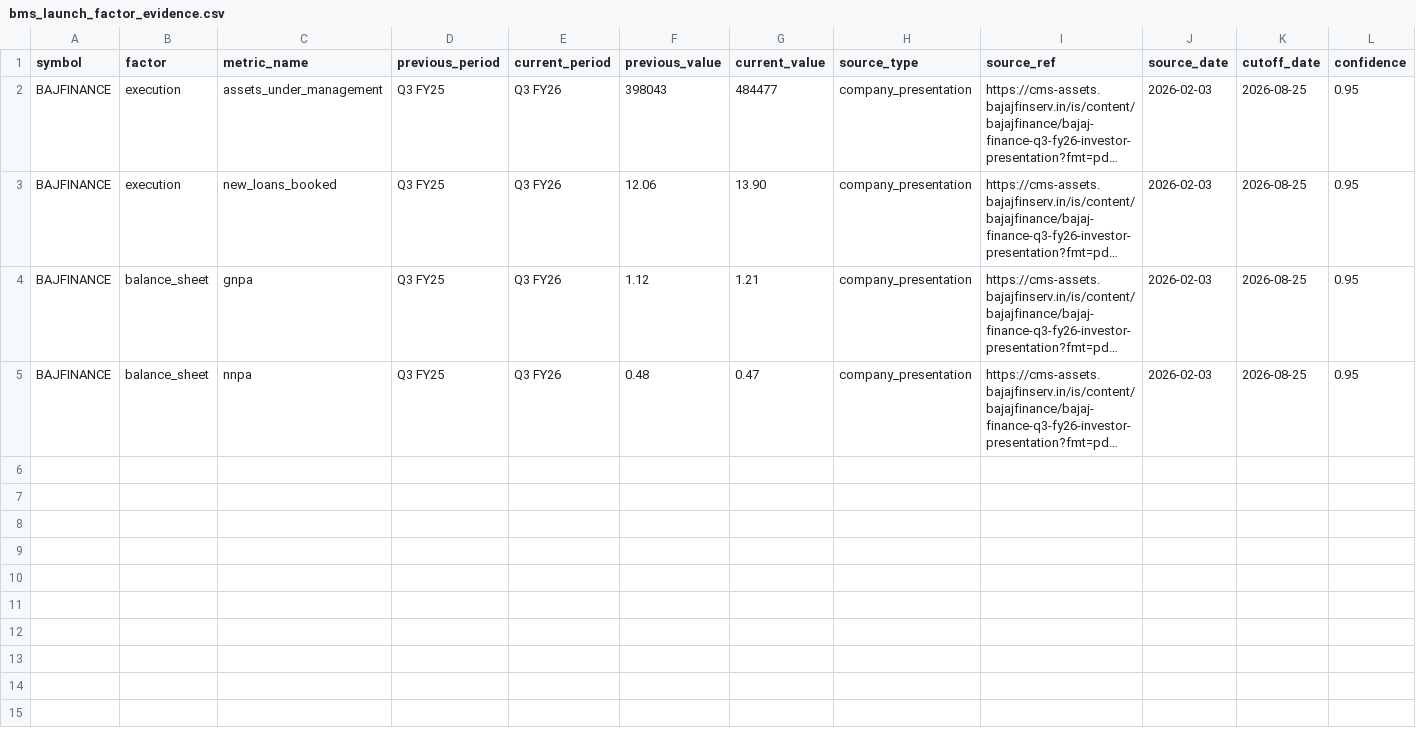
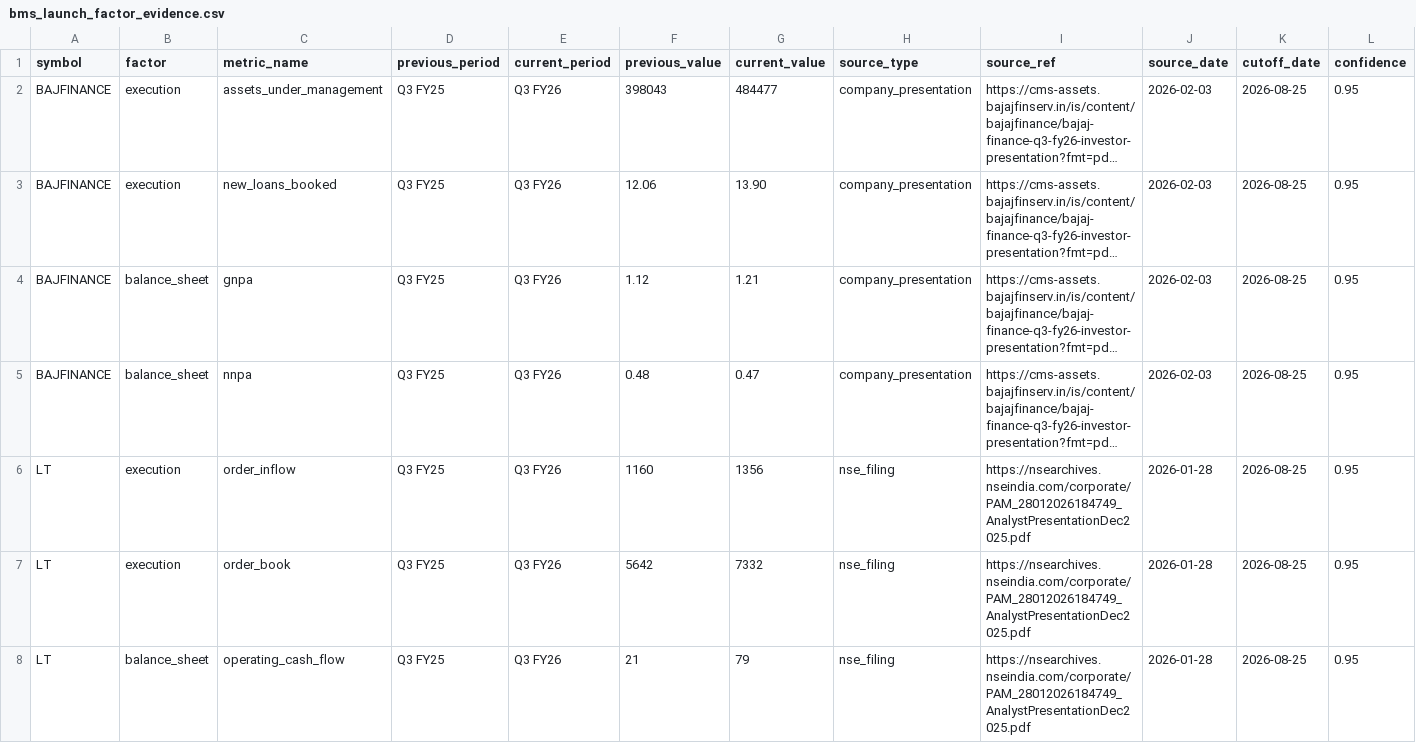
Before and after one commit to srscoll-lab/alphasynth-equity, a CSV file: services/bms-api/src/stock_intelligence/bms_launch_factor_evidence.csv, drawn as a sheet; only a part is shown; long unchanged cells end in …; the diff covers the shown part only; the diff names each change by its address in the sheet, - before the commit and + after, or states it on an @@ line.

```diff
--- a/services/bms-api/src/stock_intelligence/bms_launch_factor_evidence.csv
+++ b/services/bms-api/src/stock_intelligence/bms_launch_factor_evidence.csv
+row 6: LT | execution | order_inflow | Q3 FY25 | Q3 FY26 | 1160 | 1356 | nse_filing | https://nsearchives.nseindia.com/corporate/PAM_28012026184749_AnalystPresentationDec2025.pdf | 2026-01-28 | 2026-08-25 | 0.95
+row 7: LT | execution | order_book | Q3 FY25 | Q3 FY26 | 5642 | 7332 | nse_filing | https://nsearchives.nseindia.com/corporate/PAM_28012026184749_AnalystPresentationDec2025.pdf | 2026-01-28 | 2026-08-25 | 0.95
+row 8: LT | balance_sheet | operating_cash_flow | Q3 FY25 | Q3 FY26 | 21 | 79 | nse_filing | https://nsearchives.nseindia.com/corporate/PAM_28012026184749_AnalystPresentationDec2025.pdf | 2026-01-28 | 2026-08-25 | 0.95
```
Also changed, not shown: 9 added rows elsewhere in this file, 3 other files.
